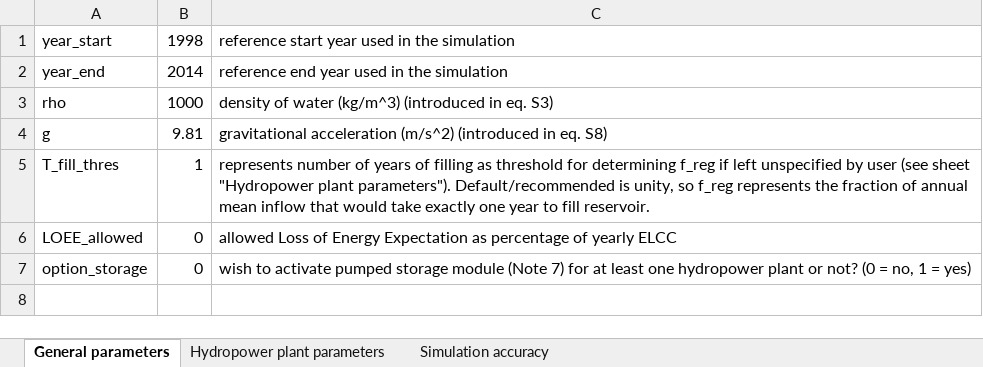
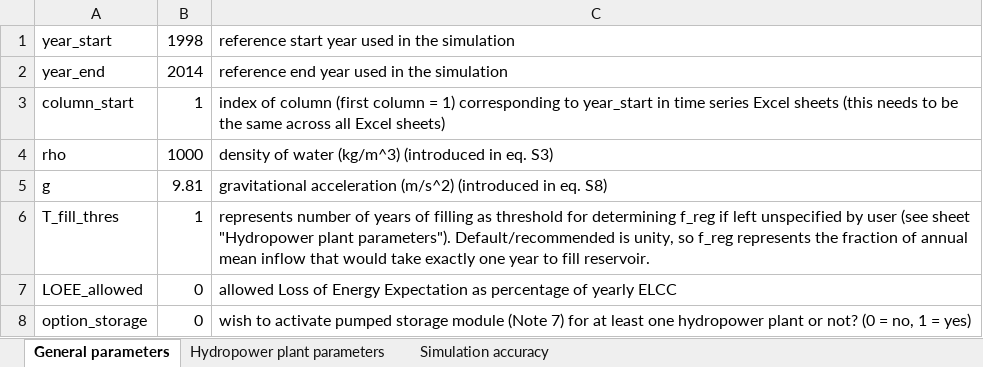
Before and after one commit to VUB-HYDR/REVUB, an Excel workbook: data/parameters_simulation.xlsx, sheet General parameters, drawn as a sheet; values as stored, in another font and other column widths than the file's, no borders; the diff names each change by its address in the sheet, - before the commit and + after, or states it on an @@ line.

Commit message:
allow the user to run tests on a flexible part of the entered time series to speed up simulation time

```diff
--- a/data/parameters_simulation.xlsx (sheet General parameters)
+++ b/data/parameters_simulation.xlsx (sheet General parameters)
+row 3: column_start | 1 | index of column (first column = 1) corresponding to year_start in time series Excel sheets (this needs to be the same across all Excel sheets)
```
Also changed, not shown: 2 other files.
